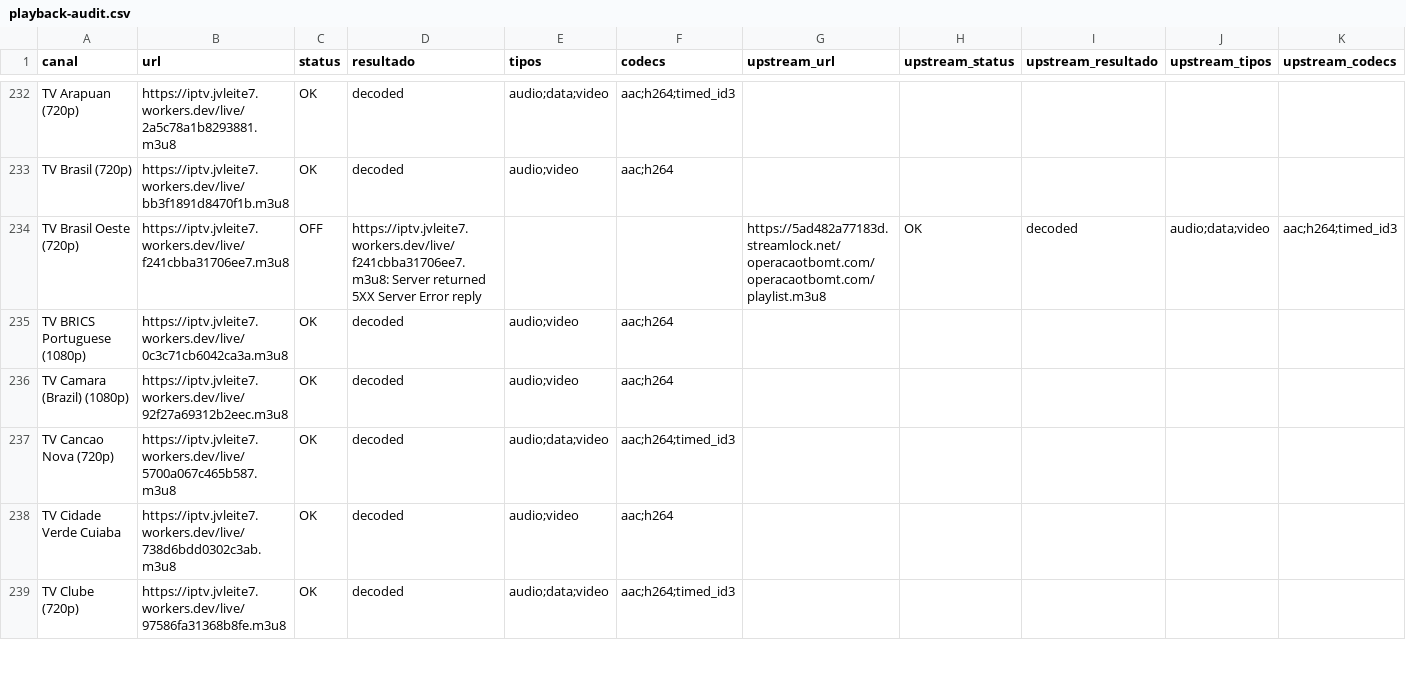
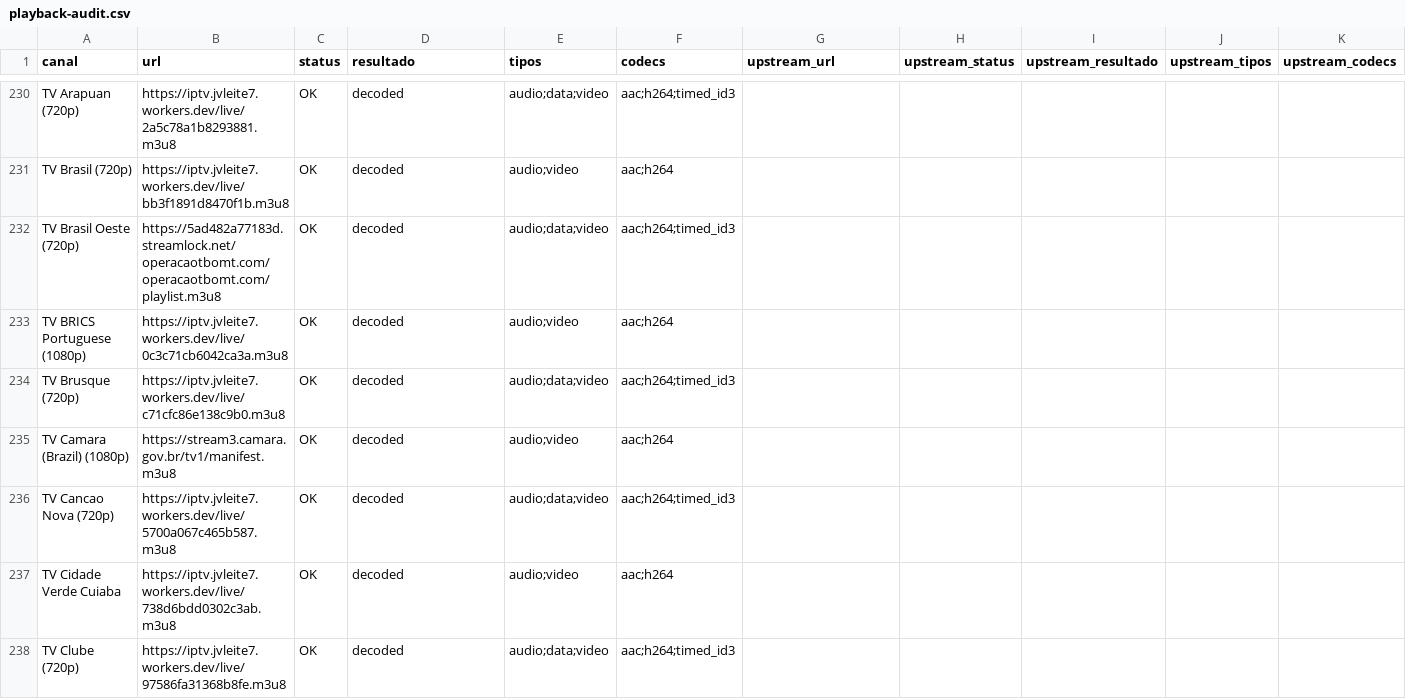
Before and after one commit to feijaum/iptv, a CSV file: playback-audit.csv, drawn as a sheet; only a part is shown, gaps mark what is left out; the diff covers the shown part only.

```diff
--- a/playback-audit.csv
+++ b/playback-audit.csv
@@ -233,5 +231,6 @@ TV Arapuan (720p),https://iptv.jvleite7.workers.dev/live/2a5c78a1b8293881.m3u8,O
 TV Brasil (720p),https://iptv.jvleite7.workers.dev/live/bb3f1891d8470f1b.m3u8,OK,decoded,audio;video,aac;h264,,,,,
-TV Brasil Oeste (720p),https://iptv.jvleite7.workers.dev/live/f241cbba31706ee7.m3u8,OFF,https://iptv.jvleite7.workers.dev/live/f241cbba31706ee7.m3u8: Server returned 5XX Server Error reply,,,https://5ad482a77183d.streamlock.net/operacaotbomt.com/operacaotbomt.com/playlist.m3u8,OK,decoded,audio;data;video,aac;h264;timed_id3
+TV Brasil Oeste (720p),https://5ad482a77183d.streamlock.net/operacaotbomt.com/operacaotbomt.com/playlist.m3u8,OK,decoded,audio;data;video,aac;h264;timed_id3,,,,,
 TV BRICS Portuguese (1080p),https://iptv.jvleite7.workers.dev/live/0c3c71cb6042ca3a.m3u8,OK,decoded,audio;video,aac;h264,,,,,
-TV Camara (Brazil) (1080p),https://iptv.jvleite7.workers.dev/live/92f27a69312b2eec.m3u8,OK,decoded,audio;video,aac;h264,,,,,
+TV Brusque (720p),https://iptv.jvleite7.workers.dev/live/c71cfc86e138c9b0.m3u8,OK,decoded,audio;data;video,aac;h264;timed_id3,,,,,
+TV Camara (Brazil) (1080p),https://stream3.camara.gov.br/tv1/manifest.m3u8,OK,decoded,audio;video,aac;h264,,,,,
 TV Cancao Nova (720p),https://iptv.jvleite7.workers.dev/live/5700a067c465b587.m3u8,OK,decoded,audio;data;video,aac;h264;timed_id3,,,,,
```
Also changed, not shown: 10 added rows, 11 removed rows and 25 edited cells elsewhere in this file, epg-status.csv, 3 other files.
